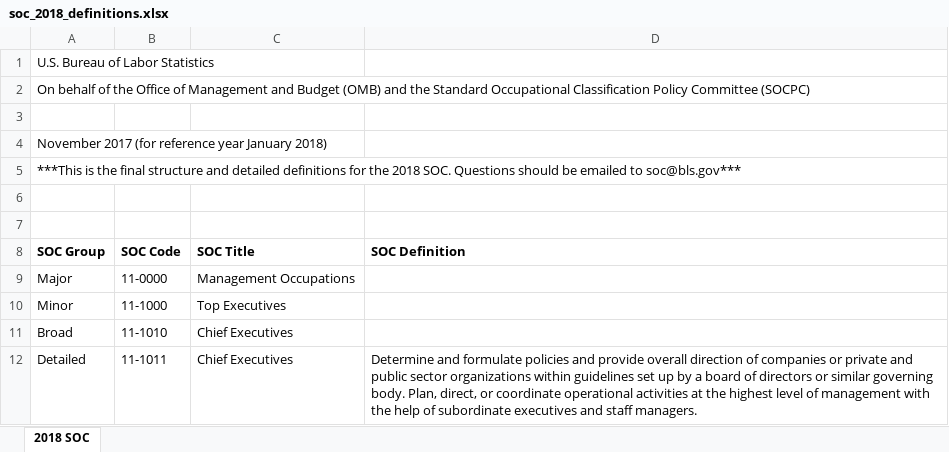
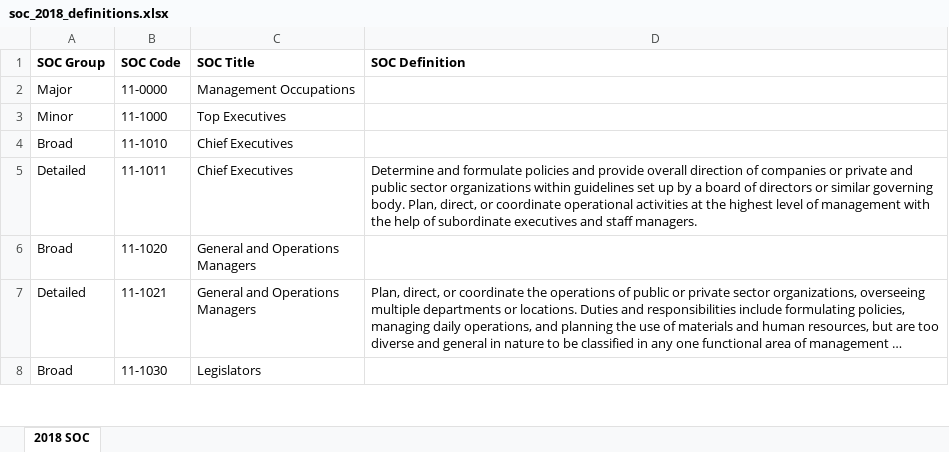
Before and after one commit to zapplecat/vinlander, an Excel workbook: data/soc_2018_definitions.xlsx, sheet 2018 SOC, drawn as a sheet; only a part is shown; the shorter side is filled out with more unchanged rows; long unchanged cells end in …; values as stored, in another font and other column widths than the file's, no borders; the diff names each change by its address in the sheet, - before the commit and + after, or states it on an @@ line.

Commit message:
trim extra information in source data

```diff
--- a/data/soc_2018_definitions.xlsx (sheet 2018 SOC)
+++ b/data/soc_2018_definitions.xlsx (sheet 2018 SOC)
-row 1: U.S. Bureau of Labor Statistics
-row 2: On behalf of the Office of Management and Budget (OMB) and the Standard Occupational Classification Policy Committee (SOCPC)
-row 3: (empty)
-row 4: November 2017 (for reference year January 2018)
-row 5: ***This is the final structure and detailed definitions for the 2018 SOC. Questions should be emailed to soc@bls.gov***
-row 6: (empty)
-row 7: (empty)
```
Also changed, not shown: data/soc_structure_2018.xlsx, 1 other file.
